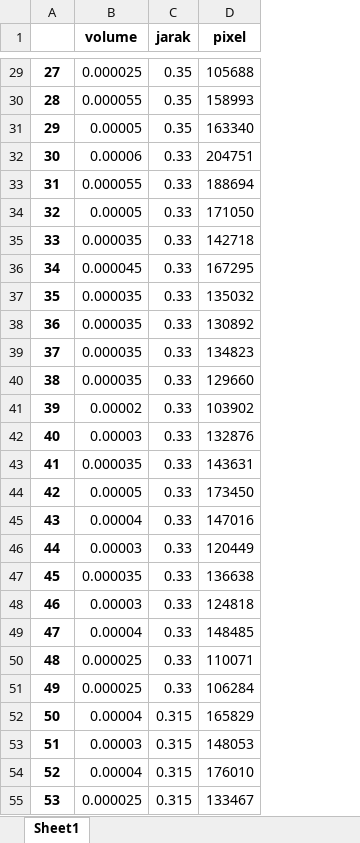
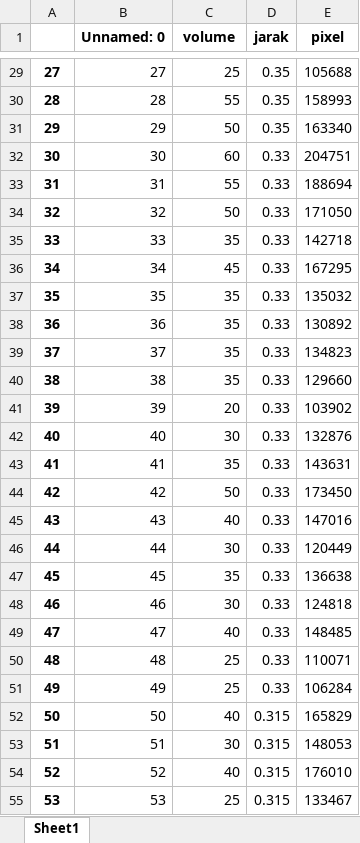
Before and after one commit to alfianpr/ML-model-image-volume-calculation, an Excel workbook: beras_clean.xlsx, sheet Sheet1, drawn as a sheet; only a part is shown, gaps mark what is left out; values as stored, in another font and other column widths than the file's, no borders; addresses are those after the commit; the diff covers the shown part only; the diff names each change by its address in the sheet, - before the commit and + after, or states it on an @@ line.

```diff
--- a/beras_clean.xlsx (sheet Sheet1)
+++ b/beras_clean.xlsx (sheet Sheet1)
+column B (Unnamed: 0), rows 29-55: 27 | 28 | 29 | 30 | 31 | 32 | 33 | 34 | 35 | 36 | 37 | 38 | 39 | 40 | 41 | 42 | 43 | 44 | 45 | 46 | 47 | 48 | 49 | 50 | 51 | 52 | 53
-C29 (volume): 0.000025
+C29 (volume): 25
-C30 (volume): 0.000055
+C30 (volume): 55
-C31 (volume): 0.00005
+C31 (volume): 50
-C32 (volume): 0.00006
+C32 (volume): 60
-C33 (volume): 0.000055
+C33 (volume): 55
-C34 (volume): 0.00005
+C34 (volume): 50
-C35 (volume): 0.000035
+C35 (volume): 35
-C36 (volume): 0.000045
+C36 (volume): 45
-C37:C40 (volume): 0.000035
+C37:C40 (volume): 35
-C41 (volume): 0.00002
+C41 (volume): 20
-C42 (volume): 0.00003
+C42 (volume): 30
-C43 (volume): 0.000035
+C43 (volume): 35
-C44 (volume): 0.00005
+C44 (volume): 50
-C45 (volume): 0.00004
+C45 (volume): 40
-C46 (volume): 0.00003
+C46 (volume): 30
-C47 (volume): 0.000035
+C47 (volume): 35
-C48 (volume): 0.00003
+C48 (volume): 30
-C49 (volume): 0.00004
+C49 (volume): 40
-C50:C51 (volume): 0.000025
+C50:C51 (volume): 25
-C52 (volume): 0.00004
+C52 (volume): 40
-C53 (volume): 0.00003
+C53 (volume): 30
-C54 (volume): 0.00004
+C54 (volume): 40
-C55 (volume): 0.000025
+C55 (volume): 25
```
Also changed, not shown: 73 edited cells elsewhere in this sheet, telur_clean.xlsx, 1 other file.
